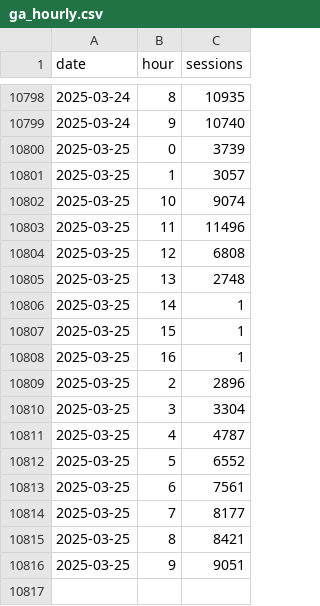
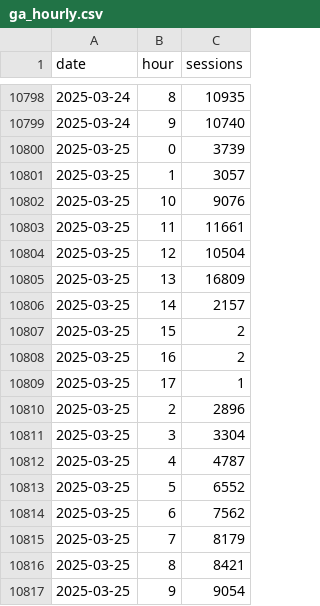
Before and after one commit to EdwardKing1701/tr_ecom_dbt, a CSV file: seeds/load/hourly/ga_hourly.csv, drawn as a sheet; only a part is shown, gaps mark what is left out.

Commit message:
Automated update of seed files

```diff
--- a/seeds/load/hourly/ga_hourly.csv
+++ b/seeds/load/hourly/ga_hourly.csv
@@ -10801,9 +10801,10 @@
 2025-03-25,1,3057
-2025-03-25,10,9074
-2025-03-25,11,11496
-2025-03-25,12,6808
-2025-03-25,13,2748
-2025-03-25,14,1
-2025-03-25,15,1
-2025-03-25,16,1
+2025-03-25,10,9076
+2025-03-25,11,11661
+2025-03-25,12,10504
+2025-03-25,13,16809
+2025-03-25,14,2157
+2025-03-25,15,2
+2025-03-25,16,2
+2025-03-25,17,1
 2025-03-25,2,2896
@@ -10812,5 +10813,5 @@
 2025-03-25,5,6552
-2025-03-25,6,7561
-2025-03-25,7,8177
+2025-03-25,6,7562
+2025-03-25,7,8179
 2025-03-25,8,8421
-2025-03-25,9,9051
+2025-03-25,9,9054
```
Also changed, not shown: seeds/load/daily/ga_sessions.csv.
